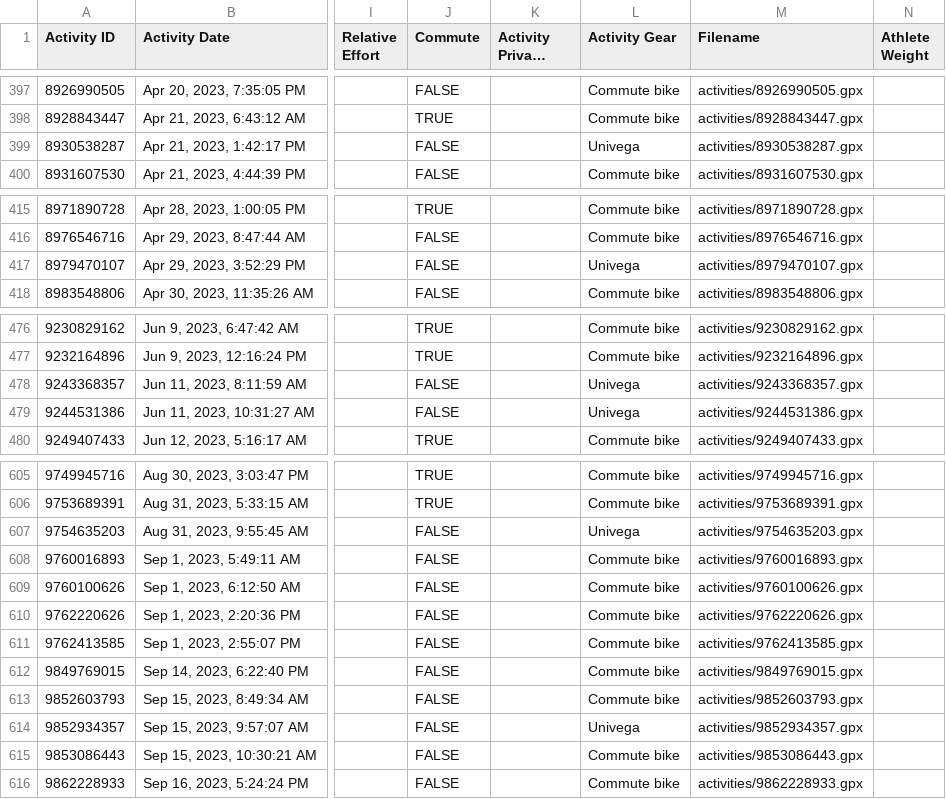
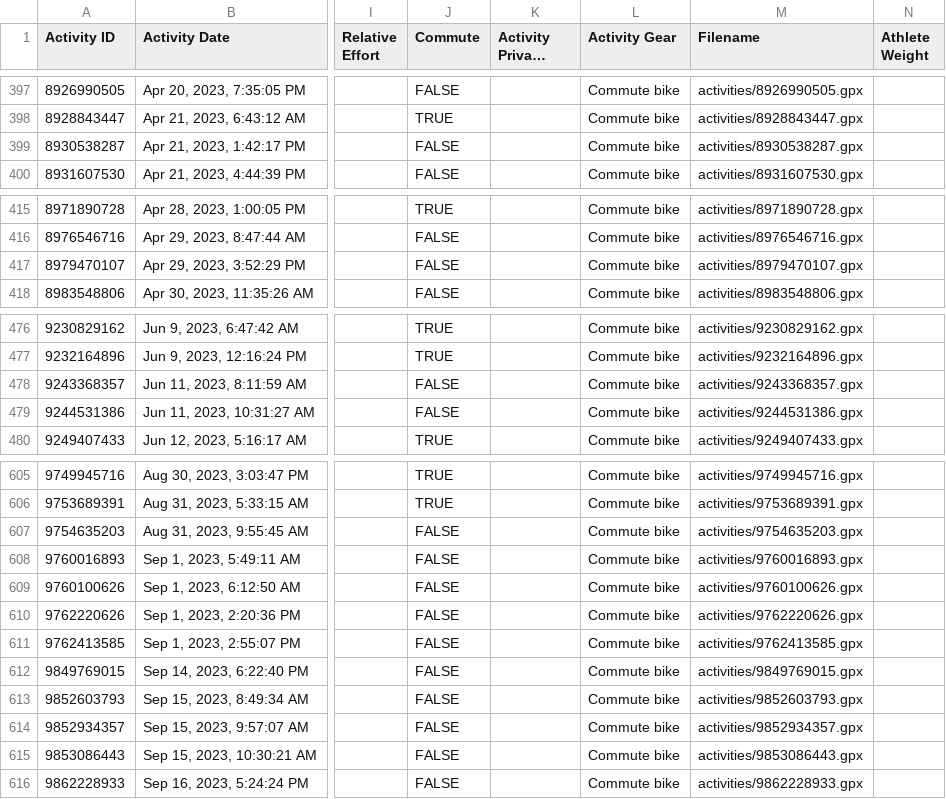
Before and after one commit to greg-dubrow/year-of-riding-danishly, a CSV file: data/activities.csv, drawn as a sheet; only a part is shown, gaps mark what is left out; long unchanged cells end in …; the diff covers the shown part only; the diff names each change by its address in the sheet, - before the commit and + after, or states it on an @@ line.

```diff
--- a/data/activities.csv
+++ b/data/activities.csv
-L399 (Activity Gear): Univega
+L399 (Activity Gear): Commute bike
-L417 (Activity Gear): Univega
+L417 (Activity Gear): Commute bike
-L478:L479 (Activity Gear): Univega
+L478:L479 (Activity Gear): Commute bike
-L607 (Activity Gear): Univega
+L607 (Activity Gear): Commute bike
-L614 (Activity Gear): Univega
+L614 (Activity Gear): Commute bike
```
Also changed, not shown: 19 edited cells elsewhere in this file, 7 other files.
